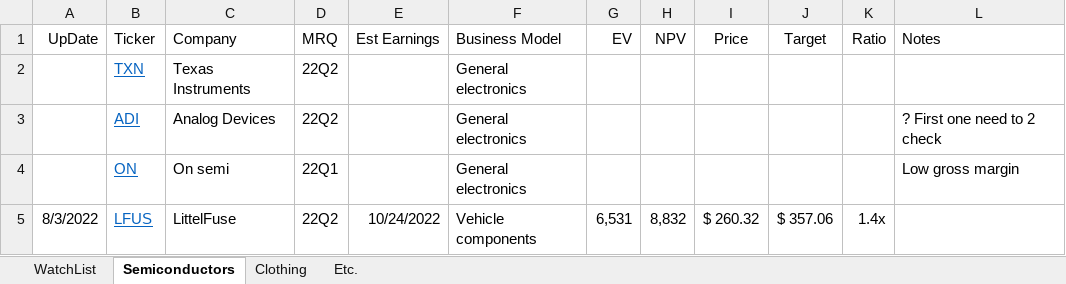
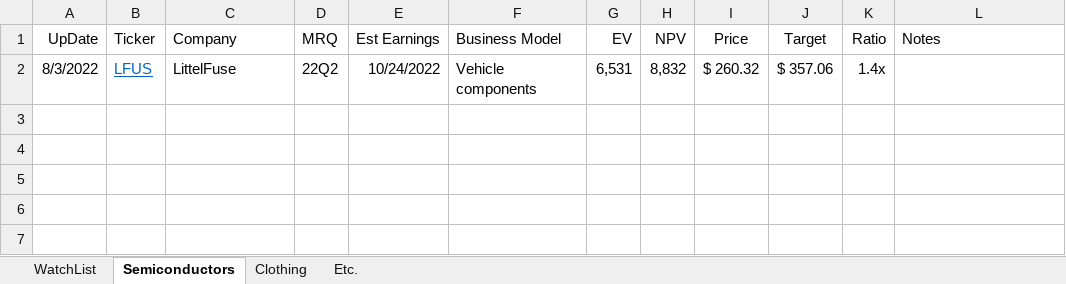
Before and after one commit to SimonisWrong/investingModels, an Excel workbook: DCF Portfolio.xlsx, sheet Semiconductors, drawn as a sheet; values as stored, in another font and other column widths than the file's, no borders; conditional formats not drawn; the diff names each change by its address in the sheet, - before the commit and + after, or states it on an @@ line.

```diff
--- a/DCF Portfolio.xlsx (sheet Semiconductors)
+++ b/DCF Portfolio.xlsx (sheet Semiconductors)
-row 2:  | TXN | Texas Instruments | 22Q2 |  | General electronics
-row 3:  | ADI | Analog Devices | 22Q2 |  | General electronics |  |  |  |  |  | ? First one need to 2 check
-row 4:  | ON | On semi | 22Q1 |  | General electronics |  |  |  |  |  | Low gross margin
```
Also changed, not shown: sheet WatchList, formulas that keep their value, DCF Models/DHI.xlsx.
